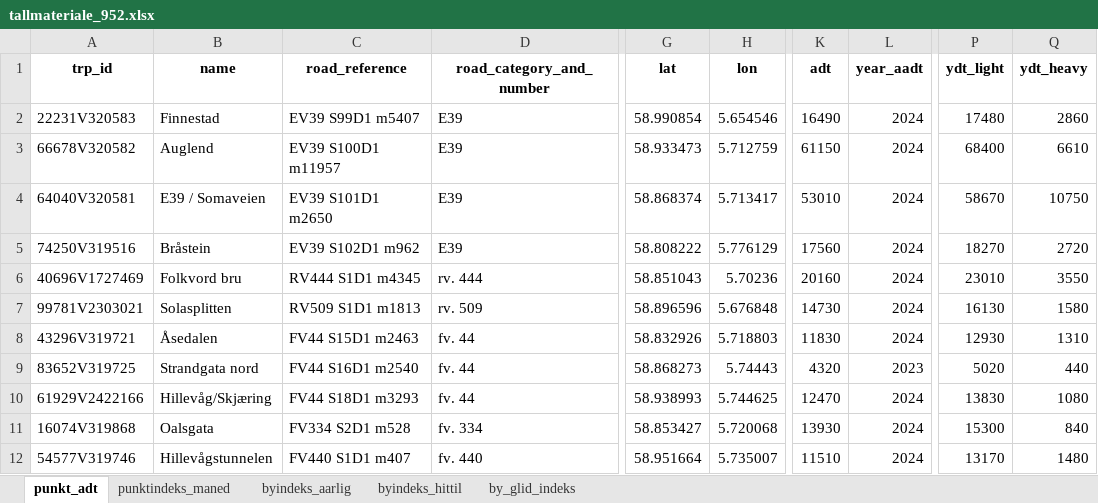
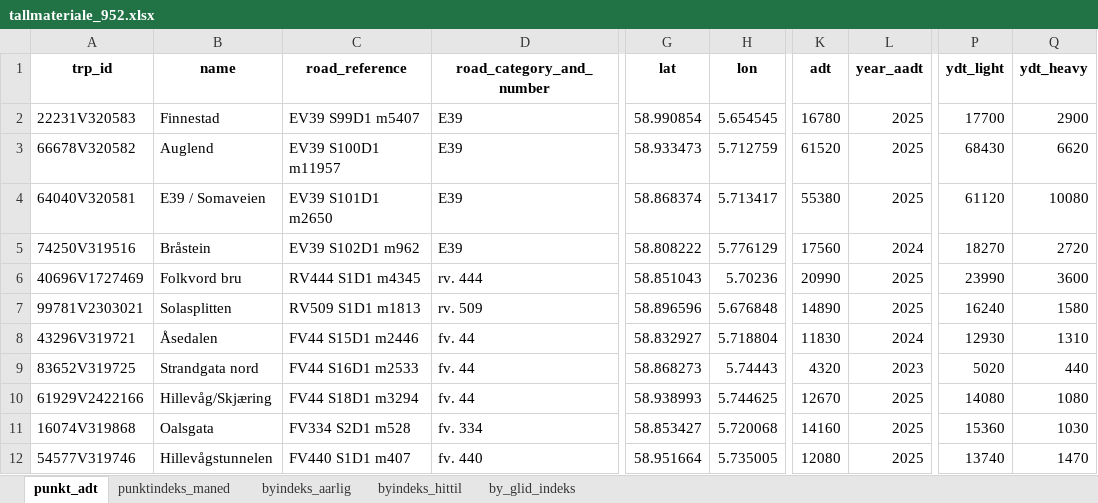
Before and after one commit to snohan/byindeks, an Excel workbook: data_indexpoints_tidy/tallmateriale_952.xlsx, sheet punkt_adt, drawn as a sheet; only a part is shown, gaps mark what is left out; values as stored, in another font and other column widths than the file's, no borders; the diff covers the shown part only; the diff names each change by its address in the sheet, - before the commit and + after, or states it on an @@ line.

```diff
--- a/data_indexpoints_tidy/tallmateriale_952.xlsx (sheet punkt_adt)
+++ b/data_indexpoints_tidy/tallmateriale_952.xlsx (sheet punkt_adt)
-H2 (lon): 5.654546
+H2 (lon): 5.654545
-K2 (adt): 16490
+K2 (adt): 16780
-L2:L4 (year_aadt): 2024
+L2:L4 (year_aadt): 2025
-P2 (ydt_light): 17480
+P2 (ydt_light): 17700
-Q2 (ydt_heavy): 2860
+Q2 (ydt_heavy): 2900
-K3 (adt): 61150
+K3 (adt): 61520
-P3 (ydt_light): 68400
+P3 (ydt_light): 68430
-Q3 (ydt_heavy): 6610
+Q3 (ydt_heavy): 6620
-K4 (adt): 53010
+K4 (adt): 55380
-P4 (ydt_light): 58670
+P4 (ydt_light): 61120
-Q4 (ydt_heavy): 10750
+Q4 (ydt_heavy): 10080
-K6 (adt): 20160
+K6 (adt): 20990
-L6:L7 (year_aadt): 2024
+L6:L7 (year_aadt): 2025
-P6 (ydt_light): 23010
+P6 (ydt_light): 23990
-Q6 (ydt_heavy): 3550
+Q6 (ydt_heavy): 3600
-K7 (adt): 14730
+K7 (adt): 14890
-P7 (ydt_light): 16130
+P7 (ydt_light): 16240
-C8 (road_reference): FV44 S15D1 m2463
+C8 (road_reference): FV44 S15D1 m2446
-G8 (lat): 58.832926
+G8 (lat): 58.832927
-H8 (lon): 5.718803
+H8 (lon): 5.718804
-C9 (road_reference): FV44 S16D1 m2540
+C9 (road_reference): FV44 S16D1 m2533
-C10 (road_reference): FV44 S18D1 m3293
+C10 (road_reference): FV44 S18D1 m3294
-K10 (adt): 12470
+K10 (adt): 12670
-L10:L12 (year_aadt): 2024
+L10:L12 (year_aadt): 2025
-P10 (ydt_light): 13830
+P10 (ydt_light): 14080
-K11 (adt): 13930
+K11 (adt): 14160
-P11 (ydt_light): 15300
+P11 (ydt_light): 15360
-Q11 (ydt_heavy): 840
+Q11 (ydt_heavy): 1030
-H12 (lon): 5.735007
+H12 (lon): 5.735005
-K12 (adt): 11510
+K12 (adt): 12080
-P12 (ydt_light): 13170
+P12 (ydt_light): 13740
-Q12 (ydt_heavy): 1480
+Q12 (ydt_heavy): 1470
```
Also changed, not shown: 53 edited cells elsewhere in this sheet, sheet byindeks_hittil, sheet by_glid_indeks, sheet byindeks_aarlig, sheet punktindeks_maned, data_indexpoints_tidy/tallmateriale_16952.xlsx, data_indexpoints_tidy/tallmateriale_960.xlsx, 1 other file.
